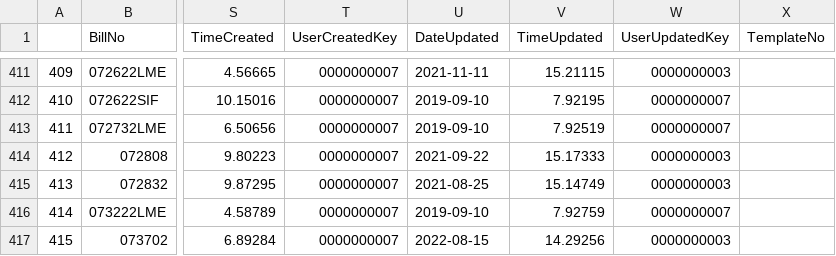
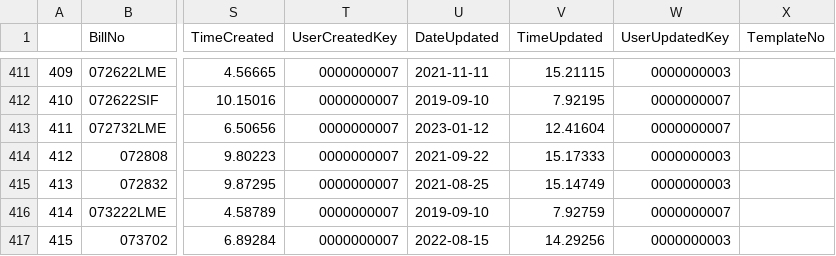
Before and after one commit to ParkerMedlin/kpk-app, a CSV file: db_imports/BM_BillHeader.csv, drawn as a sheet; only a part is shown, gaps mark what is left out; the diff covers the shown part only; the diff names each change by its address in the sheet, - before the commit and + after, or states it on an @@ line.

```diff
--- a/db_imports/BM_BillHeader.csv
+++ b/db_imports/BM_BillHeader.csv
-U413 (DateUpdated): 2019-09-10
+U413 (DateUpdated): 2023-01-12
-V413 (TimeUpdated): 7.92519
+V413 (TimeUpdated): 12.41604
```
Also changed, not shown: 58 edited cells elsewhere in this file, db_imports/hx_sched.csv, db_imports/prodmerge.csv, 23 other files.
